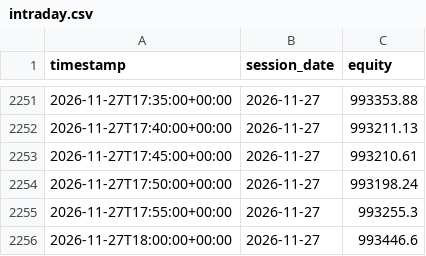
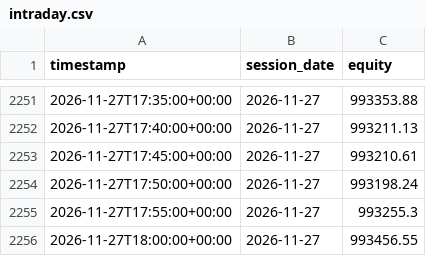
Before and after one commit to rvbpartners-commits/rvbpartners-track-record-data, a CSV file: books/best_sharpe/intraday.csv, drawn as a sheet; only a part is shown, gaps mark what is left out.

Commit message:
data: 0 new snapshot(s) across 6 book(s) @ 2026-11-27T18:05:03+00:00

```diff
--- a/books/best_sharpe/intraday.csv
+++ b/books/best_sharpe/intraday.csv
@@ -2255,2 +2255,2 @@ timestamp,session_date,equity
 2026-11-27T17:55:00+00:00,2026-11-27,993255.3
-2026-11-27T18:00:00+00:00,2026-11-27,993446.6
+2026-11-27T18:00:00+00:00,2026-11-27,993456.55
```
Also changed, not shown: books/best_cagr/intraday.csv, books/best_composite/intraday.csv, 20 other files.
